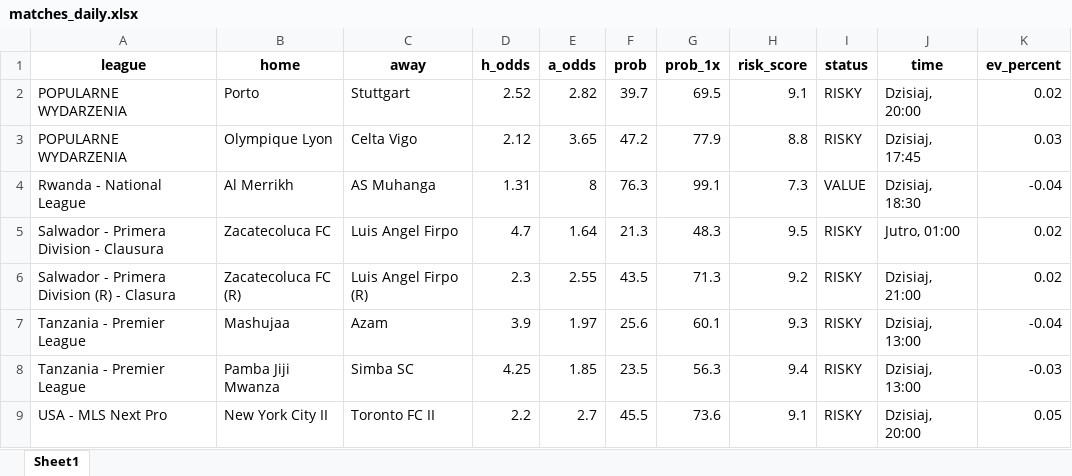
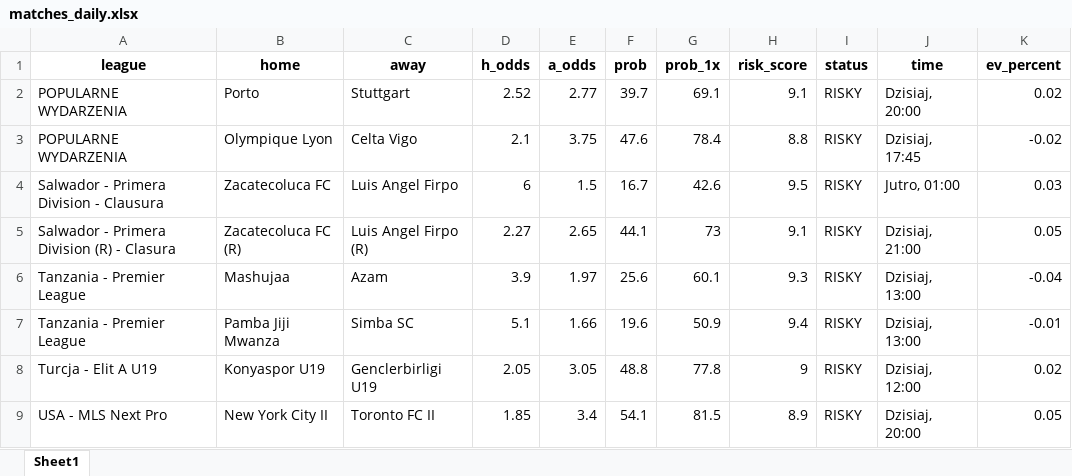
Before and after one commit to Byadiso/webscraper_advanced, an Excel workbook: matches_daily.xlsx, sheet Sheet1, drawn as a sheet; only a part is shown; values as stored, in another font and other column widths than the file's, no borders; removed rows and columns are numbered as before the commit, all else as after; the diff covers the shown part only; the diff names each change by its address in the sheet, - before the commit and + after, or states it on an @@ line.

```diff
--- a/matches_daily.xlsx (sheet Sheet1)
+++ b/matches_daily.xlsx (sheet Sheet1)
-E2 (a_odds): 2.82
+E2 (a_odds): 2.77
-G2 (prob_1x): 69.5
+G2 (prob_1x): 69.1
-D3 (h_odds): 2.12
+D3 (h_odds): 2.1
-E3 (a_odds): 3.65
+E3 (a_odds): 3.75
-F3 (prob): 47.2
+F3 (prob): 47.6
-G3 (prob_1x): 77.9
+G3 (prob_1x): 78.4
-K3 (ev_percent): 0.03
+K3 (ev_percent): -0.02
-row 4: Rwanda - National League | Al Merrikh | AS Muhanga | 1.31 | 8 | 76.3 | 99.1 | 7.3 | VALUE | Dzisiaj, 18:30 | -0.04
-D4 (h_odds): 4.7
+D4 (h_odds): 6
-E4 (a_odds): 1.64
+E4 (a_odds): 1.5
-F4 (prob): 21.3
+F4 (prob): 16.7
-G4 (prob_1x): 48.3
+G4 (prob_1x): 42.6
-K4 (ev_percent): 0.02
+K4 (ev_percent): 0.03
-D5 (h_odds): 2.3
+D5 (h_odds): 2.27
-E5 (a_odds): 2.55
+E5 (a_odds): 2.65
-F5 (prob): 43.5
+F5 (prob): 44.1
-G5 (prob_1x): 71.3
+G5 (prob_1x): 73
-H5 (risk_score): 9.2
+H5 (risk_score): 9.1
-K5 (ev_percent): 0.02
+K5 (ev_percent): 0.05
-D7 (h_odds): 4.25
+D7 (h_odds): 5.1
-E7 (a_odds): 1.85
+E7 (a_odds): 1.66
-F7 (prob): 23.5
+F7 (prob): 19.6
-G7 (prob_1x): 56.3
+G7 (prob_1x): 50.9
-K7 (ev_percent): -0.03
+K7 (ev_percent): -0.01
+row 8: Turcja - Elit A U19 | Konyaspor U19 | Genclerbirligi U19 | 2.05 | 3.05 | 48.8 | 77.8 | 9 | RISKY | Dzisiaj, 12:00 | 0.02
-D9 (h_odds): 2.2
+D9 (h_odds): 1.85
-E9 (a_odds): 2.7
+E9 (a_odds): 3.4
-F9 (prob): 45.5
+F9 (prob): 54.1
-G9 (prob_1x): 73.6
+G9 (prob_1x): 81.5
-H9 (risk_score): 9.1
+H9 (risk_score): 8.9
```
Also changed, not shown: 1 removed row and 53 edited cells elsewhere in this sheet, 1 other file.
